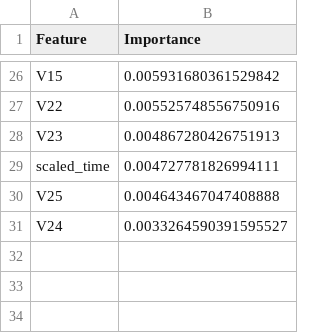
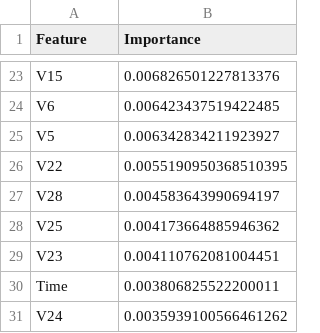
Before and after one commit to abhishek-italiya/OIBSIP, a CSV file: Task7_Fraud_Detection/outputs/reports/feature_importance.csv, drawn as a sheet; only a part is shown, gaps mark what is left out; removed rows and columns are numbered as before the commit, all else as after; the diff covers the shown part only; the diff names each change by its address in the sheet, - before the commit and + after, or states it on an @@ line.

Commit message:
Fix data leakage in Task 7 preprocessing

```diff
--- a/Task7_Fraud_Detection/outputs/reports/feature_importance.csv
+++ b/Task7_Fraud_Detection/outputs/reports/feature_importance.csv
-B23 (Importance): 0.005931680361529842
+B23 (Importance): 0.006826501227813376
+row 24: V6 | 0.006423437519422485
+row 25: V5 | 0.006342834211923927
-B26 (Importance): 0.005525748556750916
+B26 (Importance): 0.0055190950368510395
-row 28: V23 | 0.004867280426751913
-row 29: scaled_time | 0.004727781826994111
+row 27: V28 | 0.004583643990694197
-B28 (Importance): 0.004643467047408888
+B28 (Importance): 0.004173664885946362
+row 29: V23 | 0.004110762081004451
+row 30: Time | 0.003806825522200011
-B31 (Importance): 0.0033264590391595527
+B31 (Importance): 0.0035939100566461262
```
Also changed, not shown: 8 added rows, 11 removed rows and 13 edited cells elsewhere in this file, Task7_Fraud_Detection/outputs/reports/classification_reports.csv, 12 other files.
